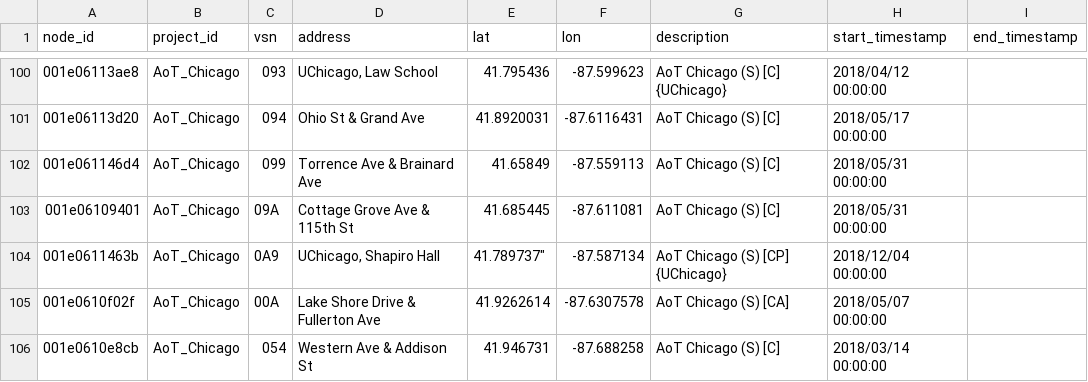
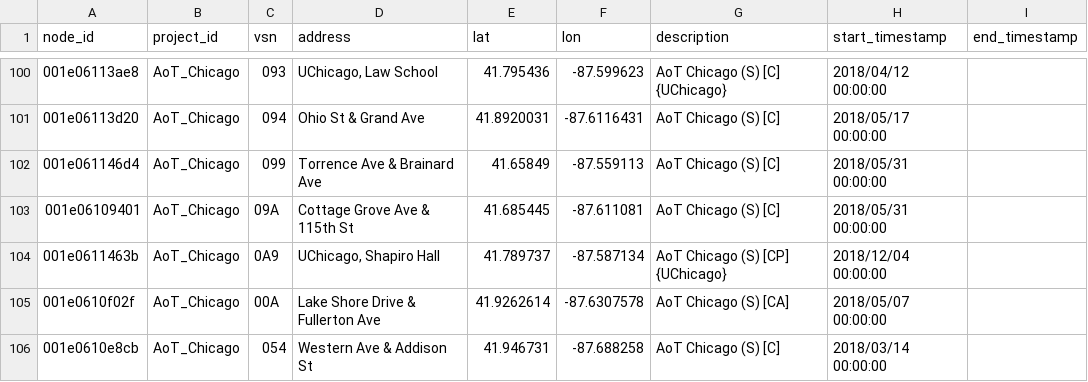
Before and after one commit to waggle-sensor/beehive-server, a CSV file: publishing-tools/projects/AoT_Chicago.complete/nodes.csv, drawn as a sheet; only a part is shown, gaps mark what is left out.

Commit message:
updating nodes

```diff
--- a/publishing-tools/projects/AoT_Chicago.complete/nodes.csv
+++ b/publishing-tools/projects/AoT_Chicago.complete/nodes.csv
@@ -103,3 +103,3 @@ node_id,project_id,vsn,address,lat,lon,description,start_timestamp,end_timestamp
 001e06109401,AoT_Chicago,09A,"Cottage Grove Ave & 115th St",41.685445,-87.611081,AoT Chicago (S) [C],2018/05/31 00:00:00,
-001e0611463b,AoT_Chicago,0A9,"UChicago, Shapiro Hall",41.789737",-87.587134,AoT Chicago (S) [CP] {UChicago},2018/12/04 00:00:00,
+001e0611463b,AoT_Chicago,0A9,"UChicago, Shapiro Hall",41.789737,-87.587134,AoT Chicago (S) [CP] {UChicago},2018/12/04 00:00:00,
 001e0610f02f,AoT_Chicago,00A,"Lake Shore Drive & Fullerton Ave",41.9262614,-87.6307578,AoT Chicago (S) [CA],2018/05/07 00:00:00,
```
